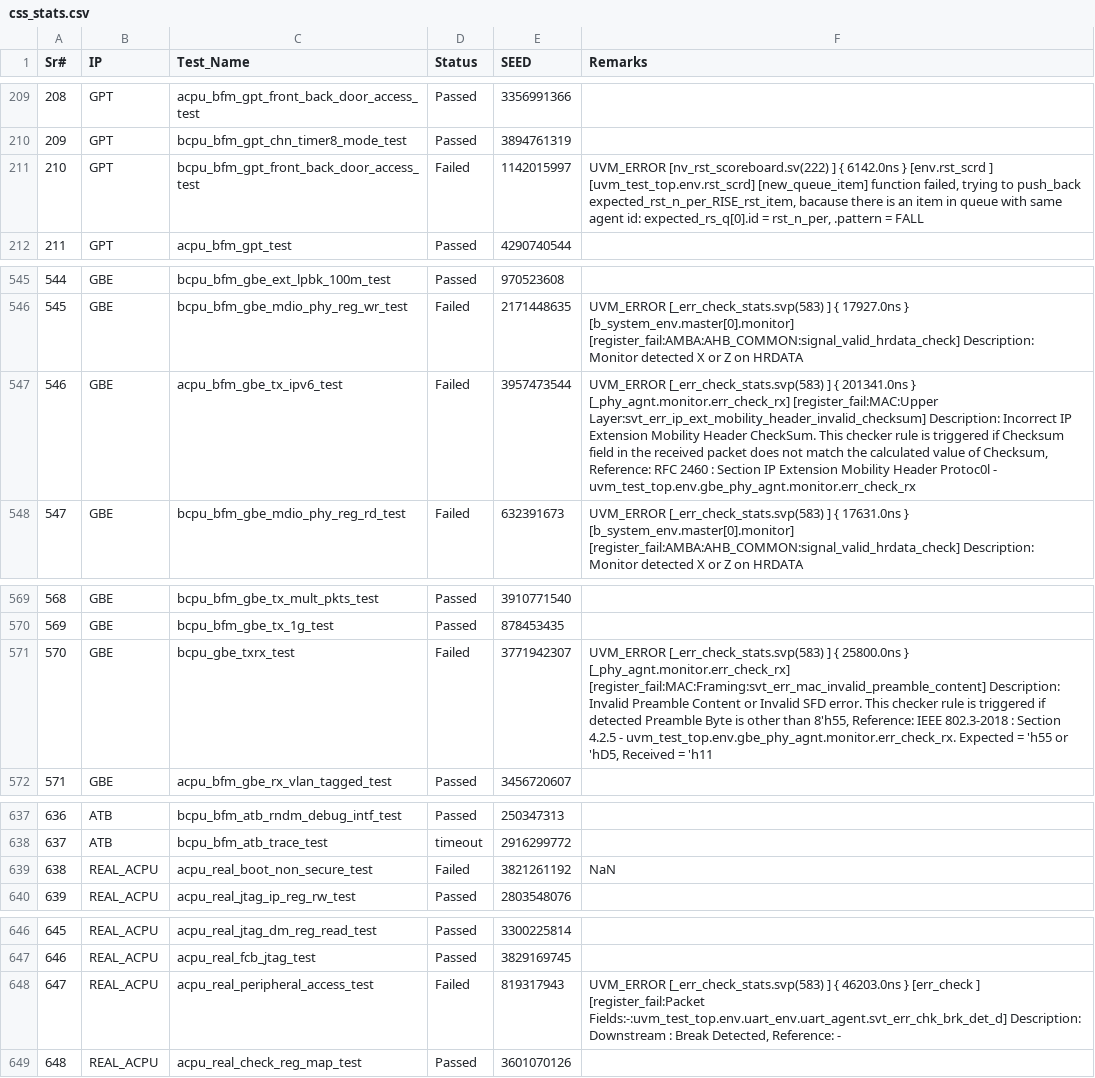
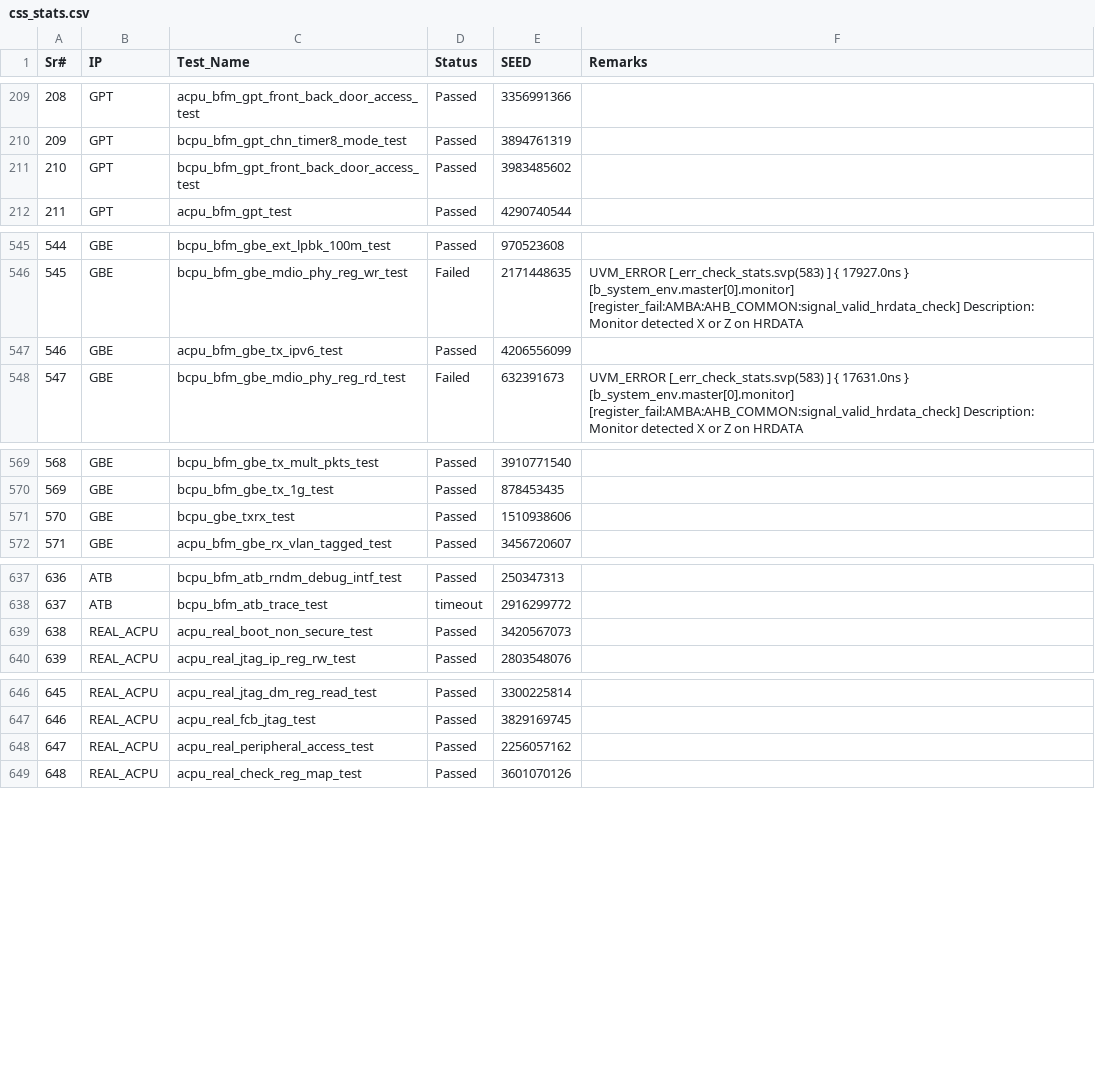
Before and after one commit to mahmoodulhassan-rs/dash_baord, a CSV file: css_stats.csv, drawn as a sheet; only a part is shown, gaps mark what is left out; the diff covers the shown part only.

```diff
--- a/css_stats.csv
+++ b/css_stats.csv
@@ -210,4 +210,3 @@ Sr#,IP,Test_Name,Status,SEED,Remarks
 209,GPT,bcpu_bfm_gpt_chn_timer8_mode_test,Passed,3894761319,
-210,GPT,bcpu_bfm_gpt_front_back_door_access_test,Failed,1142015997,"UVM_ERROR [nv_rst_scoreboard.sv(222) ] { 6142.0ns } [env.rst_scrd                  ] [uvm_test_top.env.rst_scrd] [new_queue_item] function failed, trying to push_back expected_rst_n_per_RISE_rst_item, bacause there is an item in queue with same agent id: expected_rs_q[0].id = rst_n_per, .pattern = FALL
-"
+210,GPT,bcpu_bfm_gpt_front_back_door_access_test,Passed,3983485602,
 211,GPT,acpu_bfm_gpt_test,Passed,4290740544,
@@ -549,4 +548,3 @@ Sr#,IP,Test_Name,Status,SEED,Remarks
 "
-546,GBE,acpu_bfm_gbe_tx_ipv6_test,Failed,3957473544,"UVM_ERROR [_err_check_stats.svp(583) ] { 201341.0ns } [_phy_agnt.monitor.err_check_rx] [register_fail:MAC:Upper Layer:svt_err_ip_ext_mobility_header_invalid_checksum] Description: Incorrect IP Extension Mobility Header CheckSum. This checker rule is triggered if Checksum field in the received packet does not match the calculated value of Checksum, Reference: RFC 2460 : Section IP Extension Mobility Header Protoc0l - uvm_test_top.env.gbe_phy_agnt.monitor.err_check_rx
-"
+546,GBE,acpu_bfm_gbe_tx_ipv6_test,Passed,4206556099,
 547,GBE,bcpu_bfm_gbe_mdio_phy_reg_rd_test,Failed,632391673,"UVM_ERROR [_err_check_stats.svp(583) ] { 17631.0ns } [b_system_env.master[0].monitor] [register_fail:AMBA:AHB_COMMON:signal_valid_hrdata_check] Description: Monitor detected X or Z on HRDATA
@@ -575,4 +573,3 @@ Sr#,IP,Test_Name,Status,SEED,Remarks
 569,GBE,bcpu_bfm_gbe_tx_1g_test,Passed,878453435,
-570,GBE,bcpu_gbe_txrx_test,Failed,3771942307,"UVM_ERROR [_err_check_stats.svp(583) ] { 25800.0ns } [_phy_agnt.monitor.err_check_rx] [register_fail:MAC:Framing:svt_err_mac_invalid_preamble_content] Description: Invalid Preamble Content or Invalid SFD error. This checker rule is triggered if detected Preamble Byte is other than 8'h55, Reference: IEEE 802.3-2018 : Section 4.2.5 - uvm_test_top.env.gbe_phy_agnt.monitor.err_check_rx. Expected = 'h55 or 'hD5, Received = 'h11
-"
+570,GBE,bcpu_gbe_txrx_test,Passed,1510938606,
 571,GBE,acpu_bfm_gbe_rx_vlan_tagged_test,Passed,3456720607,
@@ -644,3 +641,3 @@ Sr#,IP,Test_Name,Status,SEED,Remarks
 637,ATB,bcpu_bfm_atb_trace_test,timeout,2916299772,
-638,REAL_ACPU,acpu_real_boot_non_secure_test,Failed,3821261192,NaN
+638,REAL_ACPU,acpu_real_boot_non_secure_test,Passed,3420567073,
 639,REAL_ACPU,acpu_real_jtag_ip_reg_rw_test,Passed,2803548076,
@@ -654,4 +651,3 @@ Sr#,IP,Test_Name,Status,SEED,Remarks
 646,REAL_ACPU,acpu_real_fcb_jtag_test,Passed,3829169745,
-647,REAL_ACPU,acpu_real_peripheral_access_test,Failed,819317943,"UVM_ERROR [_err_check_stats.svp(583) ] { 46203.0ns } [err_check                     ] [register_fail:Packet Fields:-:uvm_test_top.env.uart_env.uart_agent.svt_err_chk_brk_det_d] Description: Downstream : Break Detected, Reference: -
-"
+647,REAL_ACPU,acpu_real_peripheral_access_test,Passed,2256057162,
 648,REAL_ACPU,acpu_real_check_reg_map_test,Passed,3601070126,
```
Also changed, not shown: 3 edited cells elsewhere in this file, 5 other files.
